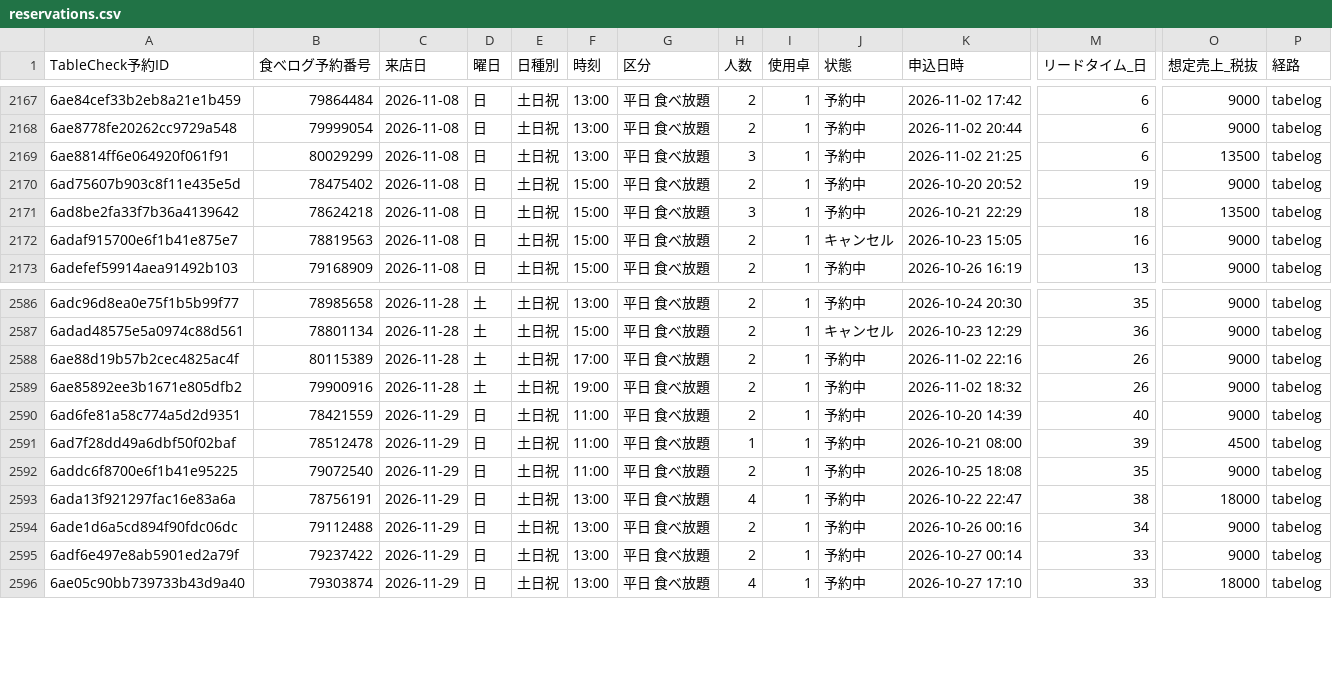
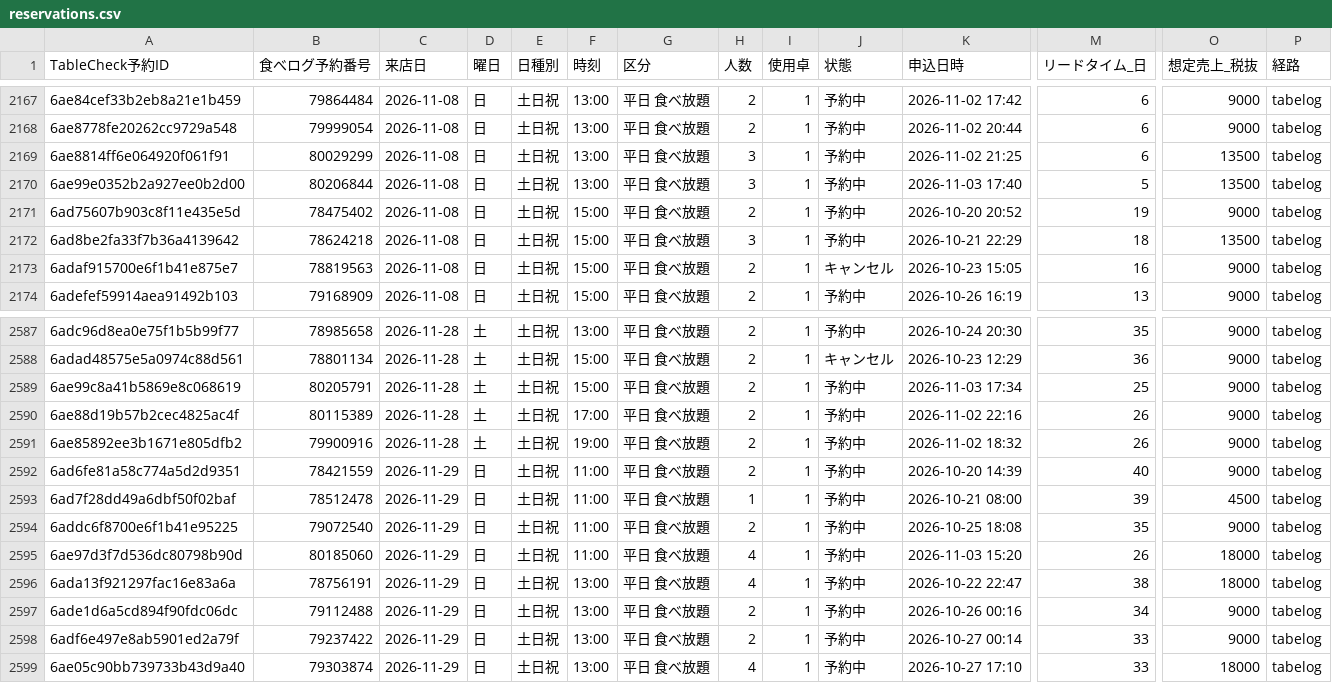
Before and after one commit to kazutakayanagisawa-svg/fruit-report, a CSV file: data/reservations.csv, drawn as a sheet; only a part is shown, gaps mark what is left out; rows hold the shown columns only; the diff names each change by its address in the sheet, - before the commit and + after, or states it on an @@ line.

```diff
--- a/data/reservations.csv
+++ b/data/reservations.csv
+row 2170: 6ae99e0352b2a927ee0b2d00 | 80206844 | 2026-11-08 | 日 | 土日祝 | 13:00 | 平日 食べ放題 | 3 | 1 | 予約中 | 2026-11-03 17:40 | 5 | 13500 | tabelog
+row 2589: 6ae99c8a41b5869e8c068619 | 80205791 | 2026-11-28 | 土 | 土日祝 | 15:00 | 平日 食べ放題 | 2 | 1 | 予約中 | 2026-11-03 17:34 | 25 | 9000 | tabelog
+row 2595: 6ae97d3f7d536dc80798b90d | 80185060 | 2026-11-29 | 日 | 土日祝 | 11:00 | 平日 食べ放題 | 4 | 1 | 予約中 | 2026-11-03 15:20 | 26 | 18000 | tabelog
```
Also changed, not shown: data/buffet_daily.csv, data/intake_daily.csv, 4 other files.
